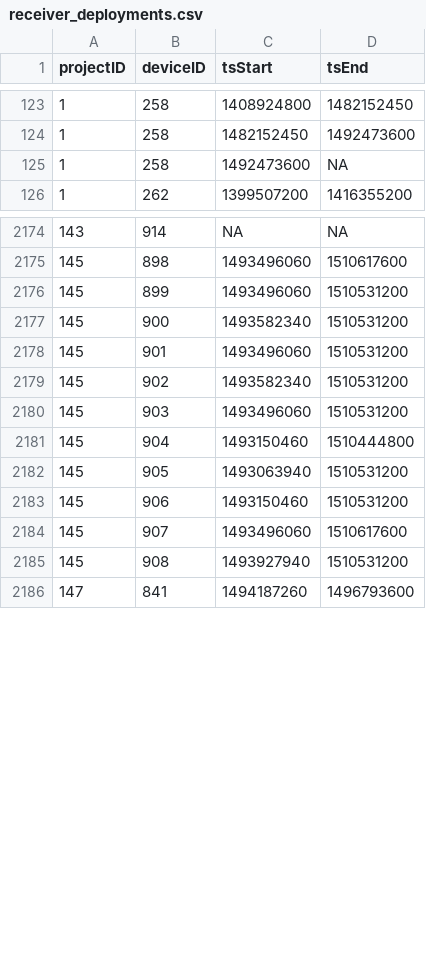
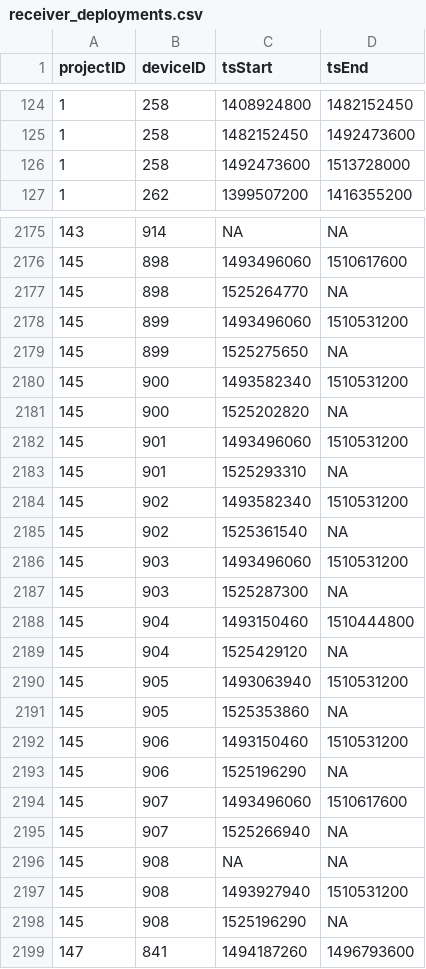
Before and after one commit to jbrzusto/motus-metadata-history, a CSV file: receiver_deployments.csv, drawn as a sheet; only a part is shown, gaps mark what is left out; the diff covers the shown part only.

Commit message:
revised upstream

```diff
--- a/receiver_deployments.csv
+++ b/receiver_deployments.csv
@@ -124,3 +125,3 @@
 1,258,1482152450,1492473600
-1,258,1492473600,NA
+1,258,1492473600,1513728000
 1,262,1399507200,1416355200
@@ -2175,12 +2176,24 @@
 145,898,1493496060,1510617600
+145,898,1525264770,NA
 145,899,1493496060,1510531200
+145,899,1525275650,NA
 145,900,1493582340,1510531200
+145,900,1525202820,NA
 145,901,1493496060,1510531200
+145,901,1525293310,NA
 145,902,1493582340,1510531200
+145,902,1525361540,NA
 145,903,1493496060,1510531200
+145,903,1525287300,NA
 145,904,1493150460,1510444800
+145,904,1525429120,NA
 145,905,1493063940,1510531200
+145,905,1525353860,NA
 145,906,1493150460,1510531200
+145,906,1525196290,NA
 145,907,1493496060,1510617600
+145,907,1525266940,NA
+145,908,NA,NA
 145,908,1493927940,1510531200
+145,908,1525196290,NA
 147,841,1494187260,1496793600
```
Also changed, not shown: 1 added row and 1 edited cell elsewhere in this file.
